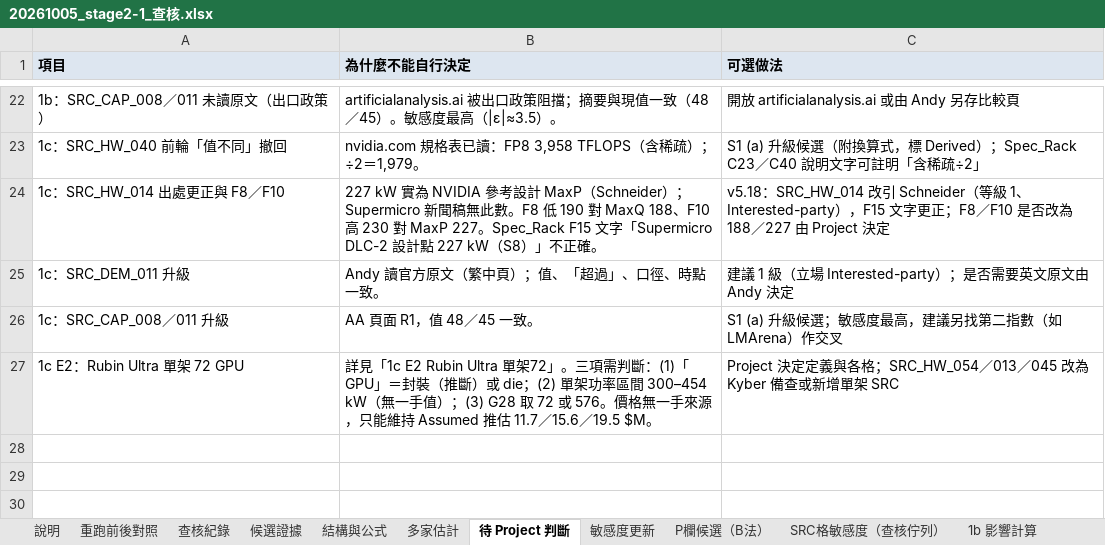
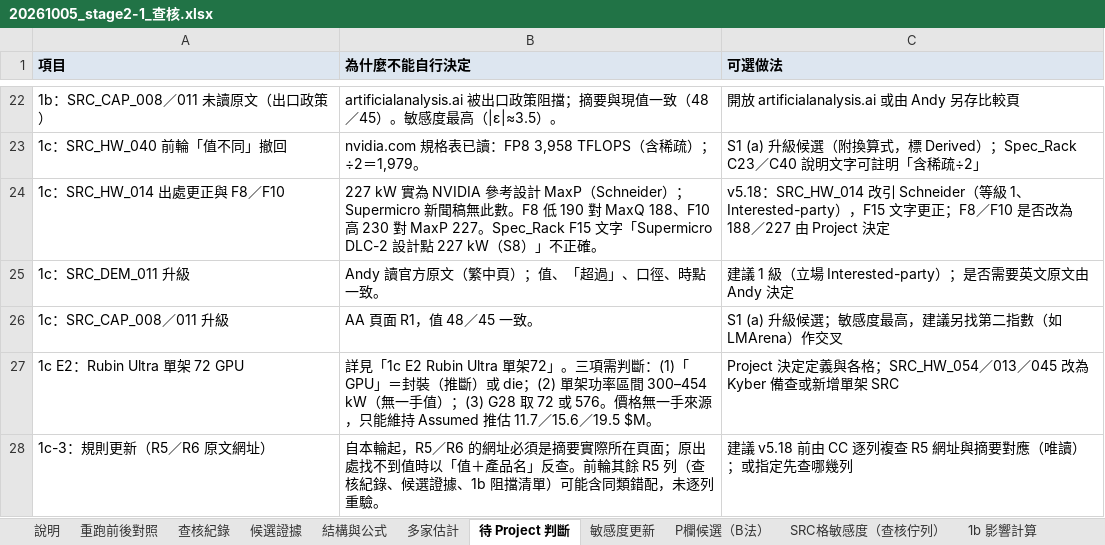
Before and after one commit to YinchenChang/Tokenomics, an Excel workbook: docs/reports/20261005_stage2-1_查核.xlsx, sheet 待 Project 判斷, drawn as a sheet; only a part is shown, gaps mark what is left out; values as stored, in another font and other column widths than the file's, no borders; the diff names each change by its address in the sheet, - before the commit and + after, or states it on an @@ line.

```diff
--- a/docs/reports/20261005_stage2-1_查核.xlsx (sheet 待 Project 判斷)
+++ b/docs/reports/20261005_stage2-1_查核.xlsx (sheet 待 Project 判斷)
+row 28: 1c-3：規則更新（R5／R6 原文網址） | 自本輪起，R5／R6 的網址必須是摘要實際所在頁面；原出處找不到值時以「值＋產品名」反查。前輪其餘 R5 列（查核紀錄、候選證據、1b 阻擋清單）可能含同類錯配，未逐列重驗。 | 建議 v5.18 前由 CC 逐列複查 R5 網址與摘要對應（唯讀）；或指定先查哪幾列
```
Also changed, not shown: sheet 1c 查核結果, sheet 重跑前後對照, sheet 查核紀錄, sheet 1b 判讀與阻擋清單, 1 other file.
